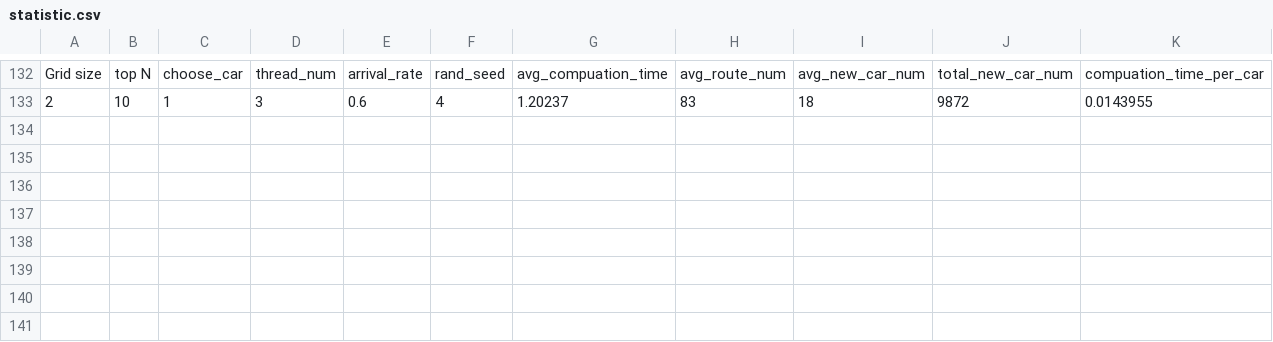
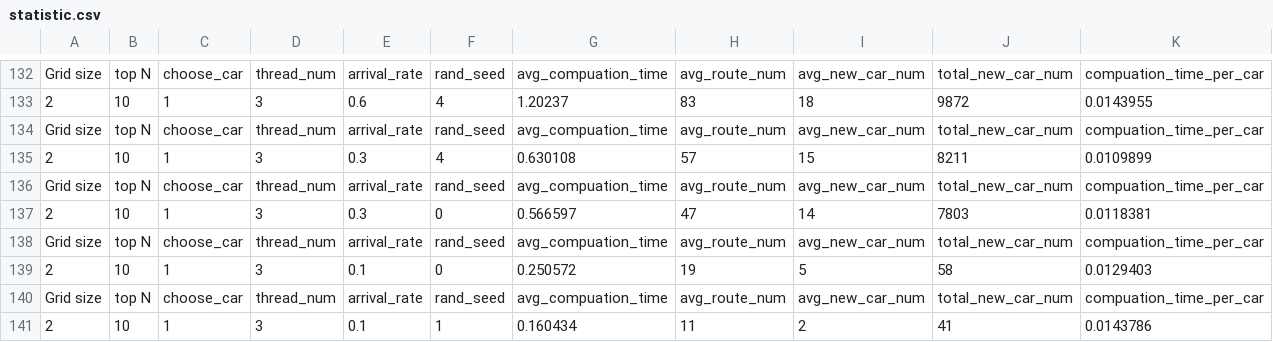
Before and after one commit to IChihWang/Routing, a CSV file: MiniVnet_cpp/result/statistic.csv, drawn as a sheet; only a part is shown, gaps mark what is left out; rows hold the shown columns only; the diff names each change by its address in the sheet, - before the commit and + after, or states it on an @@ line.

Commit message:
Add absolute time stamps in intersections. Keep the unchanged data when choosing a car and deleting old data. TODO: fix spillback in MiniVnet.

```diff
--- a/MiniVnet_cpp/result/statistic.csv
+++ b/MiniVnet_cpp/result/statistic.csv
+row 134: Grid size | top N | choose_car | thread_num | arrival_rate | rand_seed | avg_compuation_time | avg_route_num | avg_new_car_num | total_new_car_num | compuation_time_per_car
+row 135: 2 | 10 | 1 | 3 | 0.3 | 4 | 0.630108 | 57 | 15 | 8211 | 0.0109899
+row 136: Grid size | top N | choose_car | thread_num | arrival_rate | rand_seed | avg_compuation_time | avg_route_num | avg_new_car_num | total_new_car_num | compuation_time_per_car
+row 137: 2 | 10 | 1 | 3 | 0.3 | 0 | 0.566597 | 47 | 14 | 7803 | 0.0118381
+row 138: Grid size | top N | choose_car | thread_num | arrival_rate | rand_seed | avg_compuation_time | avg_route_num | avg_new_car_num | total_new_car_num | compuation_time_per_car
+row 139: 2 | 10 | 1 | 3 | 0.1 | 0 | 0.250572 | 19 | 5 | 58 | 0.0129403
+row 140: Grid size | top N | choose_car | thread_num | arrival_rate | rand_seed | avg_compuation_time | avg_route_num | avg_new_car_num | total_new_car_num | compuation_time_per_car
+row 141: 2 | 10 | 1 | 3 | 0.1 | 1 | 0.160434 | 11 | 2 | 41 | 0.0143786
```
Also changed, not shown: MiniVnet_cpp/result/2_10_1_3_0.3_4_computation_time.csv, MiniVnet_cpp/result/2_10_1_3_0.3_4_routes.csv, 18 other files.
